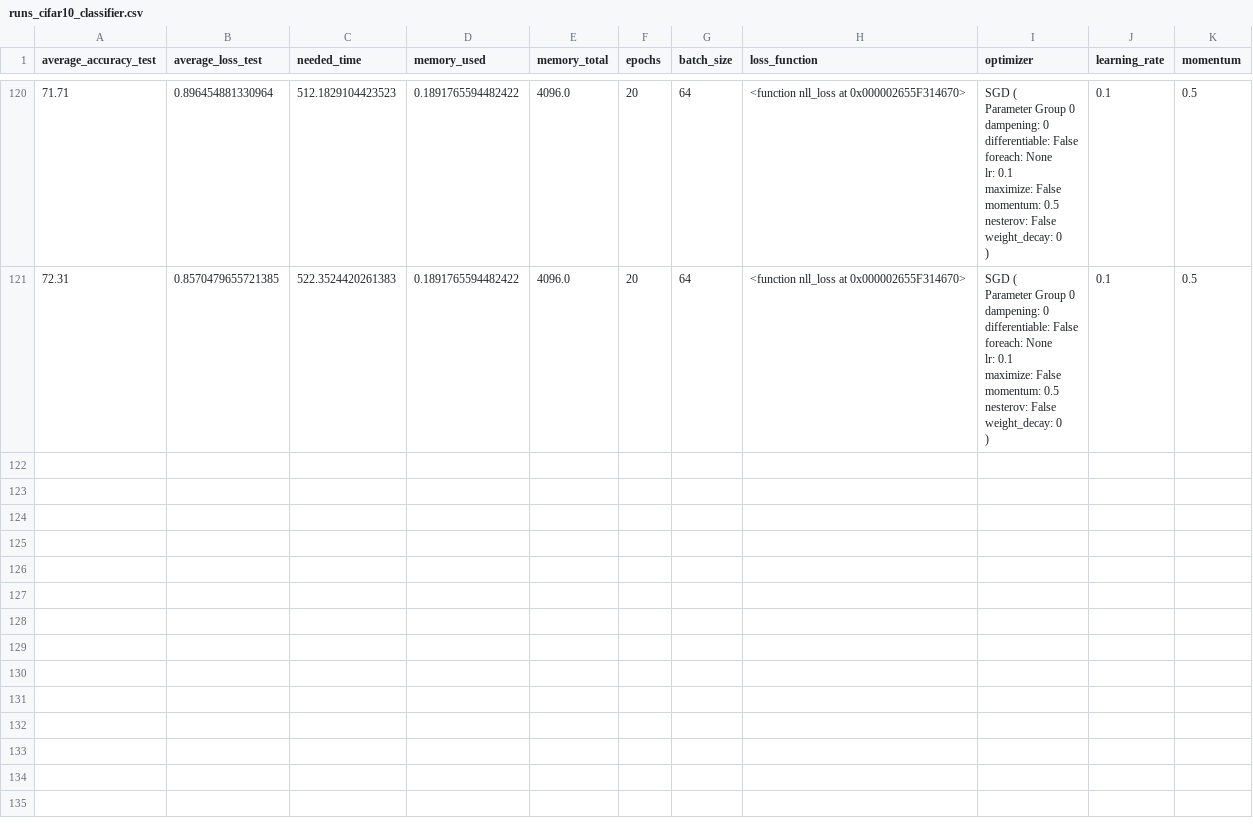
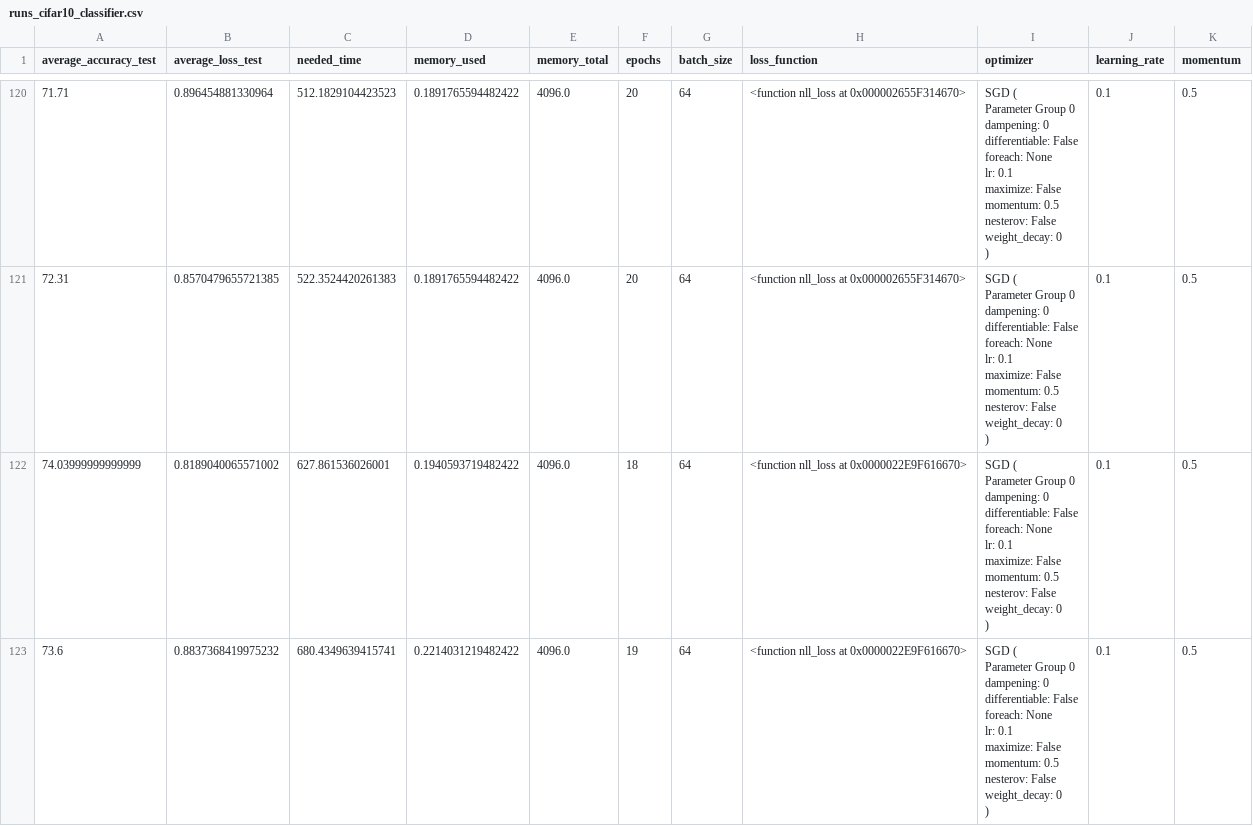
Before and after one commit to ralomitosratza/sos_projekt, a CSV file: panda_tables/runs_cifar10_classifier.csv, drawn as a sheet; only a part is shown, gaps mark what is left out; the diff covers the shown part only.

```diff
--- a/panda_tables/runs_cifar10_classifier.csv
+++ b/panda_tables/runs_cifar10_classifier.csv
@@ -1321 +1321,23 @@ Parameter Group 0
 )",0.1,0.5
+74.03999999999999,0.8189040065571002,627.861536026001,0.1940593719482422,4096.0,18,64,<function nll_loss at 0x0000022E9F616670>,"SGD (
+Parameter Group 0
+    dampening: 0
+    differentiable: False
+    foreach: None
+    lr: 0.1
+    maximize: False
+    momentum: 0.5
+    nesterov: False
+    weight_decay: 0
+)",0.1,0.5
+73.6,0.8837368419975232,680.4349639415741,0.2214031219482422,4096.0,19,64,<function nll_loss at 0x0000022E9F616670>,"SGD (
+Parameter Group 0
+    dampening: 0
+    differentiable: False
+    foreach: None
+    lr: 0.1
+    maximize: False
+    momentum: 0.5
+    nesterov: False
+    weight_decay: 0
+)",0.1,0.5
```
Also changed, not shown: 6 added rows elsewhere in this file, panda_tables/runs_catdog_classifier.csv, panda_tables/runs_digit_identifier.csv, 18 other files.
